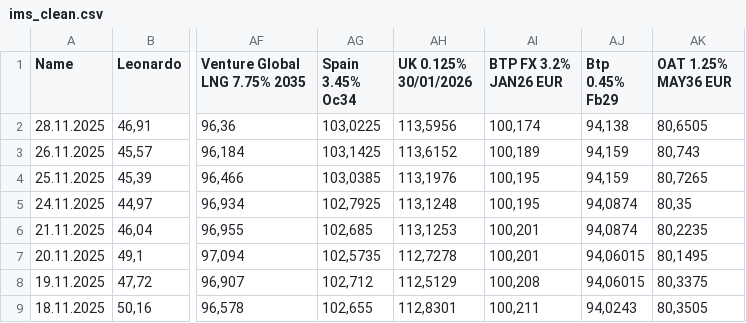
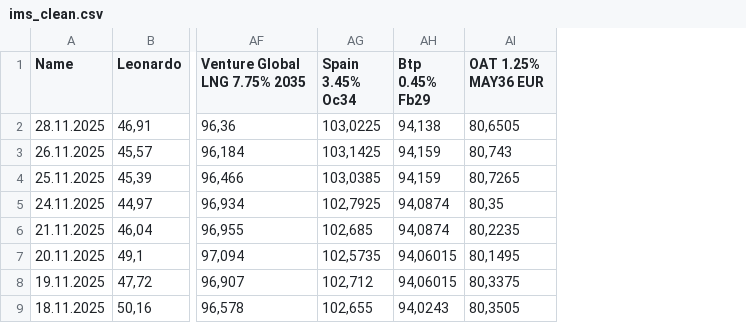
Before and after one commit to ianinatarca/market-risk-engine, a CSV file: data/ims_clean.csv, drawn as a sheet; only a part is shown, gaps mark what is left out; the diff names each change by its address in the sheet, - before the commit and + after, or states it on an @@ line.

```diff
--- a/data/ims_clean.csv
+++ b/data/ims_clean.csv
-column AH (UK 0.125% 30/01/2026), rows 2-9: 113,5956 | 113,6152 | 113,1976 | 113,1248 | 113,1253 | 112,7278 | 112,5129 | 112,8301
-column AI (BTP FX 3.2% JAN26 EUR), rows 2-9: 100,174 | 100,189 | 100,195 | 100,195 | 100,201 | 100,201 | 100,208 | 100,211
```
Also changed, not shown: 1 other file.
